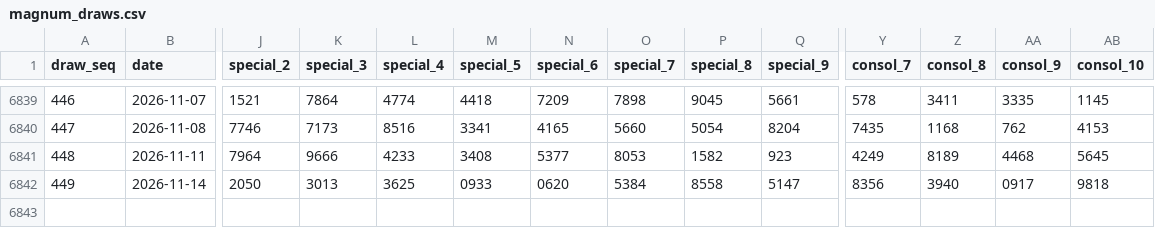
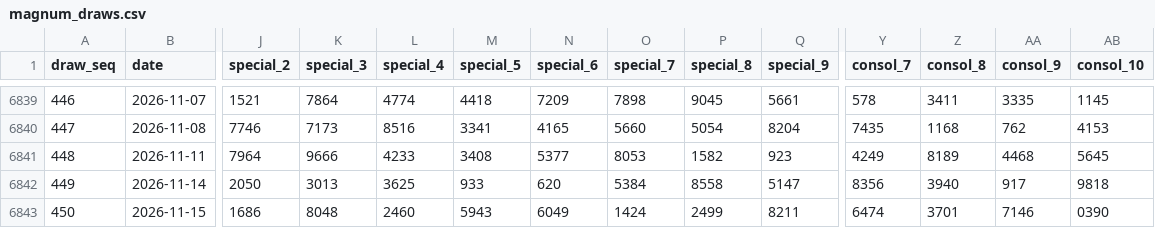
Before and after one commit to riverbird83/malaysia-4d, a CSV file: data/magnum_draws.csv, drawn as a sheet; only a part is shown, gaps mark what is left out; rows hold the shown columns only; the diff names each change by its address in the sheet, - before the commit and + after, or states it on an @@ line.

```diff
--- a/data/magnum_draws.csv
+++ b/data/magnum_draws.csv
-M6842 (special_5): 0933
+M6842 (special_5): 933
-N6842 (special_6): 0620
+N6842 (special_6): 620
-AA6842 (consol_9): 0917
+AA6842 (consol_9): 917
+row 6843: 450 | 2026-11-15 | 1686 | 8048 | 2460 | 5943 | 6049 | 1424 | 2499 | 8211 | 6474 | 3701 | 7146 | 0390
```
Also changed, not shown: data/damacai_draws.csv, data/sportstoto_draws.csv, 4 other files.
